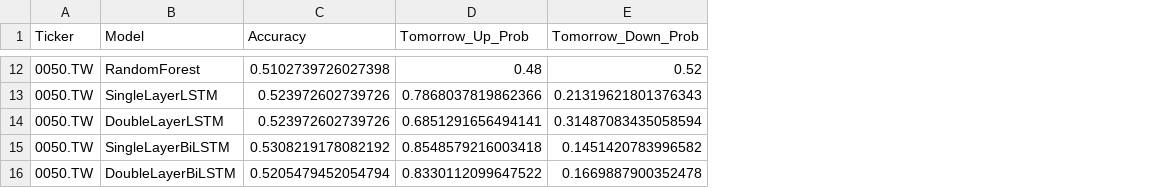
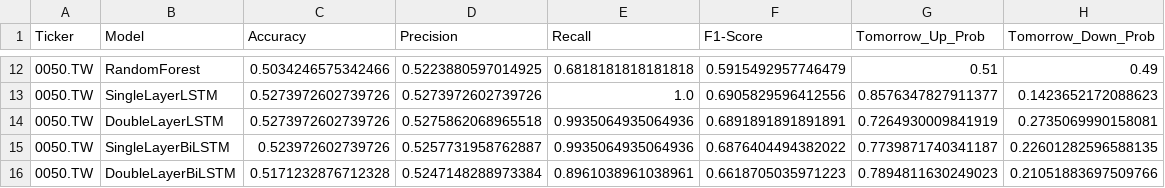
Before and after one commit to Tzu-Lin/ETF-AI-Project, a CSV file: experiment_results.csv, drawn as a sheet; only a part is shown, gaps mark what is left out; addresses are those after the commit; the diff covers the shown part only; the diff names each change by its address in the sheet, - before the commit and + after, or states it on an @@ line.

```diff
--- a/experiment_results.csv
+++ b/experiment_results.csv
+column D (Precision), rows 12-16: 0.5223880597014925 | 0.5273972602739726 | 0.5275862068965518 | 0.5257731958762887 | 0.5247148288973384
+column E (Recall), rows 12-16: 0.6818181818181818 | 1.0 | 0.9935064935064936 | 0.9935064935064936 | 0.8961038961038961
+column F (F1-Score), rows 12-16: 0.5915492957746479 | 0.6905829596412556 | 0.6891891891891891 | 0.6876404494382022 | 0.6618705035971223
-C12 (Accuracy): 0.5102739726027398
+C12 (Accuracy): 0.5034246575342466
-G12 (Tomorrow_Up_Prob): 0.48
+G12 (Tomorrow_Up_Prob): 0.51
-H12 (Tomorrow_Down_Prob): 0.52
+H12 (Tomorrow_Down_Prob): 0.49
-C13:C14 (Accuracy): 0.523972602739726
+C13:C14 (Accuracy): 0.5273972602739726
-G13 (Tomorrow_Up_Prob): 0.7868037819862366
+G13 (Tomorrow_Up_Prob): 0.8576347827911377
-H13 (Tomorrow_Down_Prob): 0.21319621801376343
+H13 (Tomorrow_Down_Prob): 0.1423652172088623
-G14 (Tomorrow_Up_Prob): 0.6851291656494141
+G14 (Tomorrow_Up_Prob): 0.7264930009841919
-H14 (Tomorrow_Down_Prob): 0.31487083435058594
+H14 (Tomorrow_Down_Prob): 0.2735069990158081
-C15 (Accuracy): 0.5308219178082192
+C15 (Accuracy): 0.523972602739726
-G15 (Tomorrow_Up_Prob): 0.8548579216003418
+G15 (Tomorrow_Up_Prob): 0.7739871740341187
-H15 (Tomorrow_Down_Prob): 0.1451420783996582
+H15 (Tomorrow_Down_Prob): 0.22601282596588135
-C16 (Accuracy): 0.5205479452054794
+C16 (Accuracy): 0.5171232876712328
-G16 (Tomorrow_Up_Prob): 0.8330112099647522
+G16 (Tomorrow_Up_Prob): 0.7894811630249023
-H16 (Tomorrow_Down_Prob): 0.1669887900352478
+H16 (Tomorrow_Down_Prob): 0.21051883697509766
```
Also changed, not shown: 29 edited cells elsewhere in this file, 2 other files.
